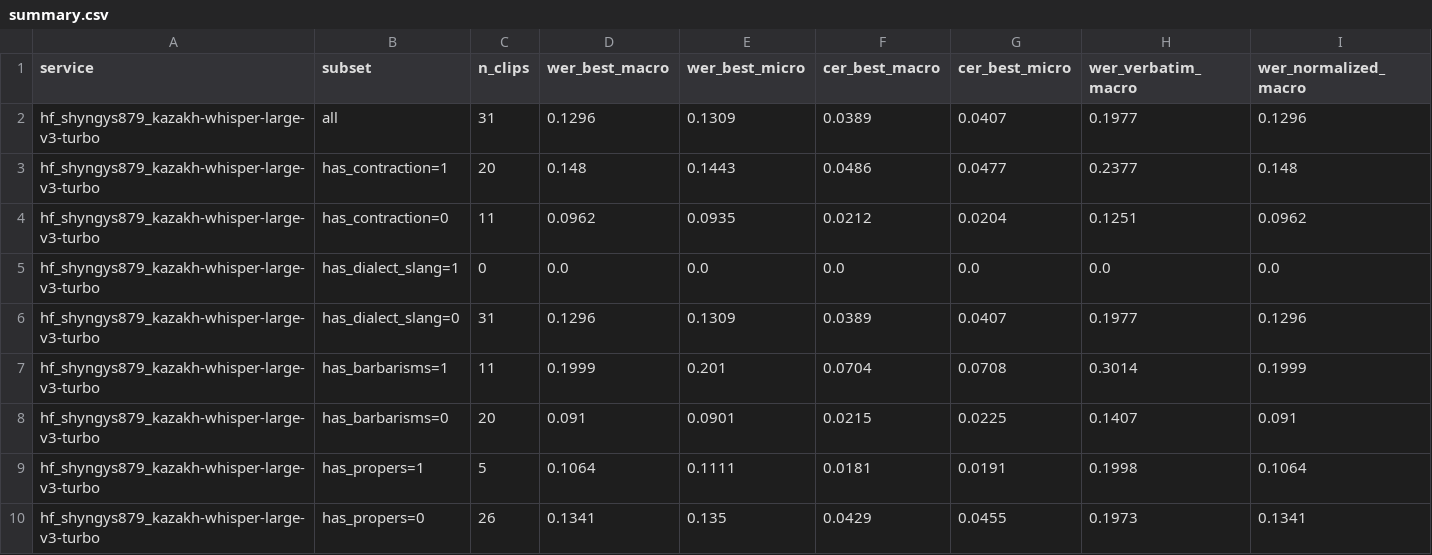
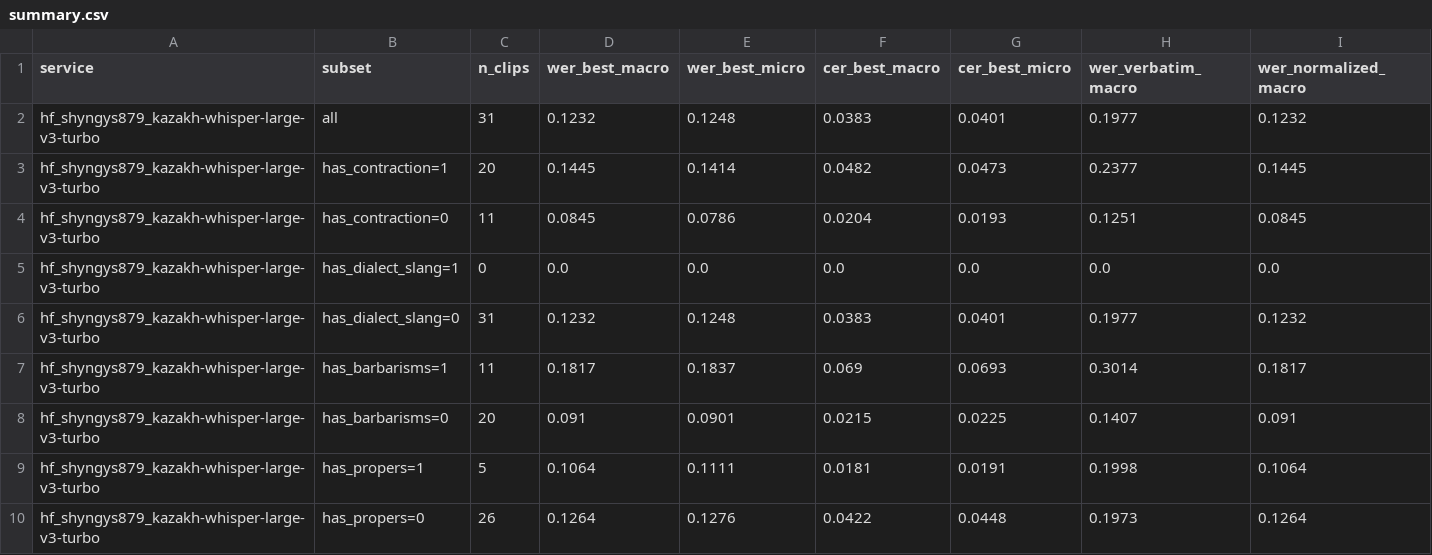
Before and after one commit to Tim2190/Kaz-ASR-codeswitch-benchmark, a CSV file: results/summary.csv, drawn as a sheet; only a part is shown; the diff covers the shown part only.

```diff
--- a/results/summary.csv
+++ b/results/summary.csv
@@ -1,10 +1,10 @@
 service,subset,n_clips,wer_best_macro,wer_best_micro,cer_best_macro,cer_best_micro,wer_verbatim_macro,wer_normalized_macro
-hf_shyngys879_kazakh-whisper-large-v3-turbo,all,31,0.1296,0.1309,0.0389,0.0407,0.1977,0.1296
-hf_shyngys879_kazakh-whisper-large-v3-turbo,has_contraction=1,20,0.148,0.1443,0.0486,0.0477,0.2377,0.148
-hf_shyngys879_kazakh-whisper-large-v3-turbo,has_contraction=0,11,0.0962,0.0935,0.0212,0.0204,0.1251,0.0962
+hf_shyngys879_kazakh-whisper-large-v3-turbo,all,31,0.1232,0.1248,0.0383,0.0401,0.1977,0.1232
+hf_shyngys879_kazakh-whisper-large-v3-turbo,has_contraction=1,20,0.1445,0.1414,0.0482,0.0473,0.2377,0.1445
+hf_shyngys879_kazakh-whisper-large-v3-turbo,has_contraction=0,11,0.0845,0.0786,0.0204,0.0193,0.1251,0.0845
 hf_shyngys879_kazakh-whisper-large-v3-turbo,has_dialect_slang=1,0,0.0,0.0,0.0,0.0,0.0,0.0
-hf_shyngys879_kazakh-whisper-large-v3-turbo,has_dialect_slang=0,31,0.1296,0.1309,0.0389,0.0407,0.1977,0.1296
-hf_shyngys879_kazakh-whisper-large-v3-turbo,has_barbarisms=1,11,0.1999,0.201,0.0704,0.0708,0.3014,0.1999
+hf_shyngys879_kazakh-whisper-large-v3-turbo,has_dialect_slang=0,31,0.1232,0.1248,0.0383,0.0401,0.1977,0.1232
+hf_shyngys879_kazakh-whisper-large-v3-turbo,has_barbarisms=1,11,0.1817,0.1837,0.069,0.0693,0.3014,0.1817
 hf_shyngys879_kazakh-whisper-large-v3-turbo,has_barbarisms=0,20,0.091,0.0901,0.0215,0.0225,0.1407,0.091
 hf_shyngys879_kazakh-whisper-large-v3-turbo,has_propers=1,5,0.1064,0.1111,0.0181,0.0191,0.1998,0.1064
-hf_shyngys879_kazakh-whisper-large-v3-turbo,has_propers=0,26,0.1341,0.135,0.0429,0.0455,0.1973,0.1341
+hf_shyngys879_kazakh-whisper-large-v3-turbo,has_propers=0,26,0.1264,0.1276,0.0422,0.0448,0.1973,0.1264
```
Also changed, not shown: 106 edited cells elsewhere in this file, metadata.csv, 3 other files.
